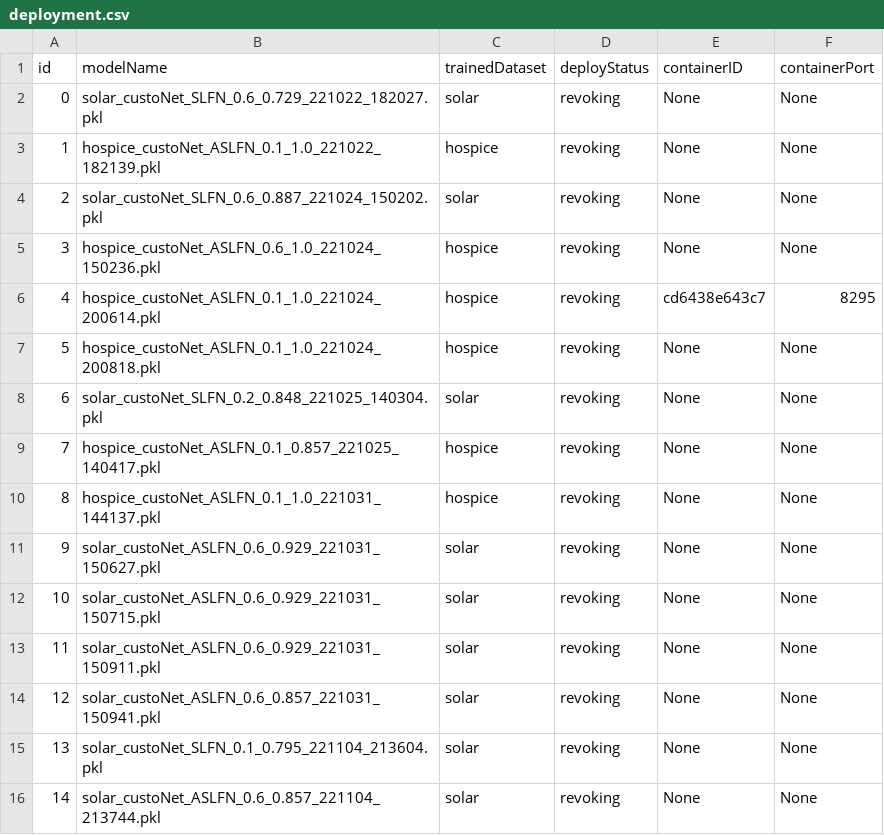
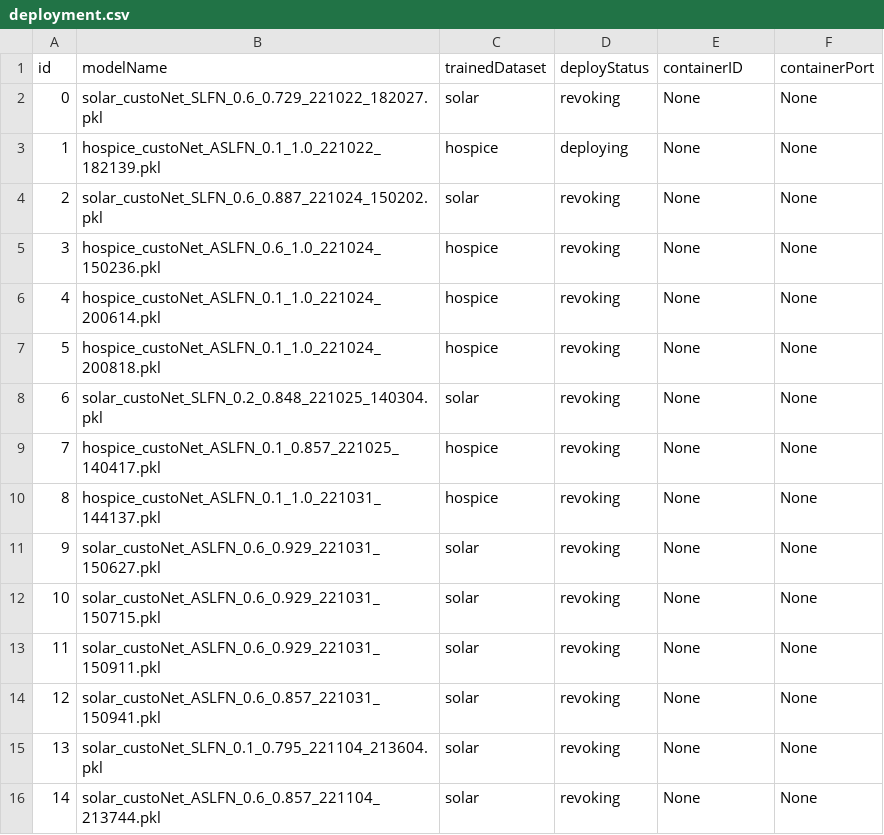
Before and after one commit to DpRams/NLA, a CSV file: model_deploying/deployment.csv, drawn as a sheet.

```diff
--- a/model_deploying/deployment.csv
+++ b/model_deploying/deployment.csv
@@ -2,6 +2,6 @@ id,modelName,trainedDataset,deployStatus,containerID,containerPort
 0,solar_custoNet_SLFN_0.6_0.729_221022_182027.pkl,solar,revoking,None,None
-1,hospice_custoNet_ASLFN_0.1_1.0_221022_182139.pkl,hospice,revoking,None,None
+1,hospice_custoNet_ASLFN_0.1_1.0_221022_182139.pkl,hospice,deploying,None,None
 2,solar_custoNet_SLFN_0.6_0.887_221024_150202.pkl,solar,revoking,None,None
 3,hospice_custoNet_ASLFN_0.6_1.0_221024_150236.pkl,hospice,revoking,None,None
-4,hospice_custoNet_ASLFN_0.1_1.0_221024_200614.pkl,hospice,revoking,cd6438e643c7,8295
+4,hospice_custoNet_ASLFN_0.1_1.0_221024_200614.pkl,hospice,revoking,None,None
 5,hospice_custoNet_ASLFN_0.1_1.0_221024_200818.pkl,hospice,revoking,None,None
```
Also changed, not shown: 4 other files.
